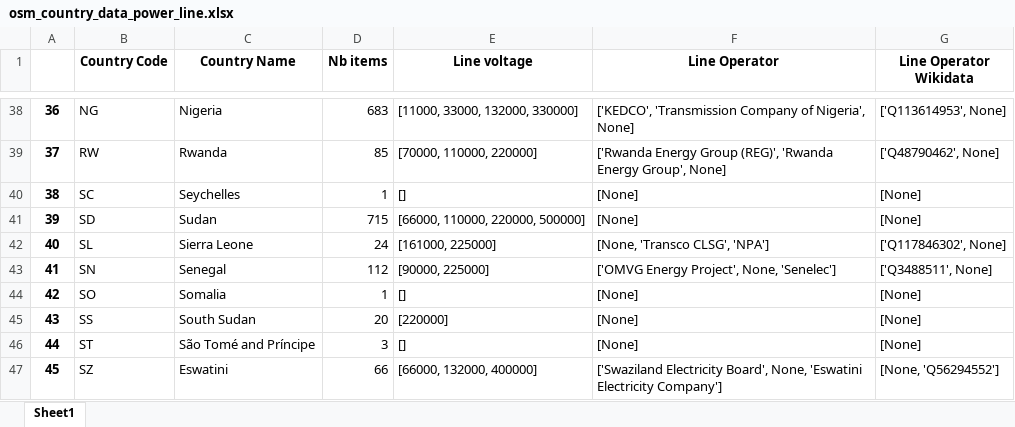
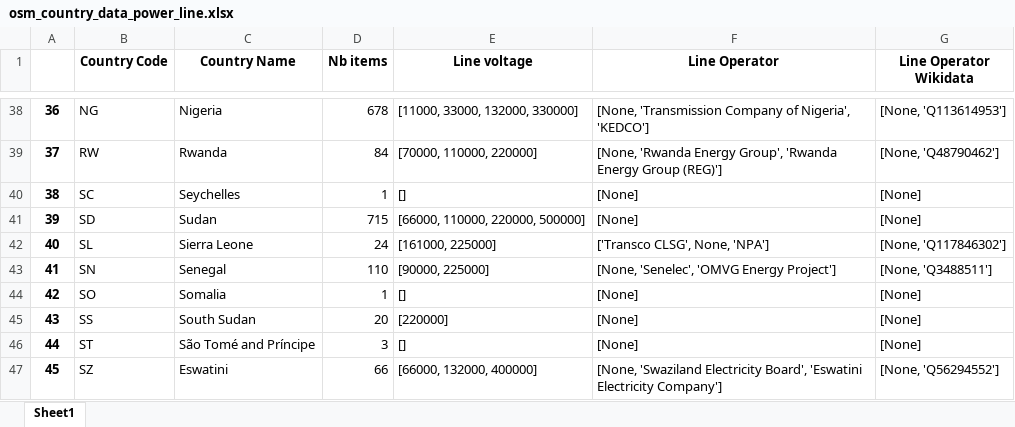
Before and after one commit to ben10dynartio/apps_mapyourgrid, an Excel workbook: voltage_analysis/osm_country_data_power_line.xlsx, sheet Sheet1, drawn as a sheet; only a part is shown, gaps mark what is left out; values as stored, in another font and other column widths than the file's, no borders; the diff covers the shown part only; the diff names each change by its address in the sheet, - before the commit and + after, or states it on an @@ line.

```diff
--- a/voltage_analysis/osm_country_data_power_line.xlsx (sheet Sheet1)
+++ b/voltage_analysis/osm_country_data_power_line.xlsx (sheet Sheet1)
-D38 (Nb items): 683
+D38 (Nb items): 678
-F38 (Line Operator): ['KEDCO', 'Transmission Company of Nigeria', None]
+F38 (Line Operator): [None, 'Transmission Company of Nigeria', 'KEDCO']
-G38 (Line Operator Wikidata): ['Q113614953', None]
+G38 (Line Operator Wikidata): [None, 'Q113614953']
-D39 (Nb items): 85
+D39 (Nb items): 84
-F39 (Line Operator): ['Rwanda Energy Group (REG)', 'Rwanda Energy Group', None]
+F39 (Line Operator): [None, 'Rwanda Energy Group', 'Rwanda Energy Group (REG)']
-G39 (Line Operator Wikidata): ['Q48790462', None]
+G39 (Line Operator Wikidata): [None, 'Q48790462']
-F42 (Line Operator): [None, 'Transco CLSG', 'NPA']
+F42 (Line Operator): ['Transco CLSG', None, 'NPA']
-G42 (Line Operator Wikidata): ['Q117846302', None]
+G42 (Line Operator Wikidata): [None, 'Q117846302']
-D43 (Nb items): 112
+D43 (Nb items): 110
-F43 (Line Operator): ['OMVG Energy Project', None, 'Senelec']
+F43 (Line Operator): [None, 'Senelec', 'OMVG Energy Project']
-G43 (Line Operator Wikidata): ['Q3488511', None]
+G43 (Line Operator Wikidata): [None, 'Q3488511']
-F47 (Line Operator): ['Swaziland Electricity Board', None, 'Eswatini Electricity…
+F47 (Line Operator): [None, 'Swaziland Electricity Board', 'Eswatini Electricity…
```
Also changed, not shown: 300 edited cells elsewhere in this sheet, voltage_analysis/osm_country_data_power_substation.xlsx, 12 other files.
